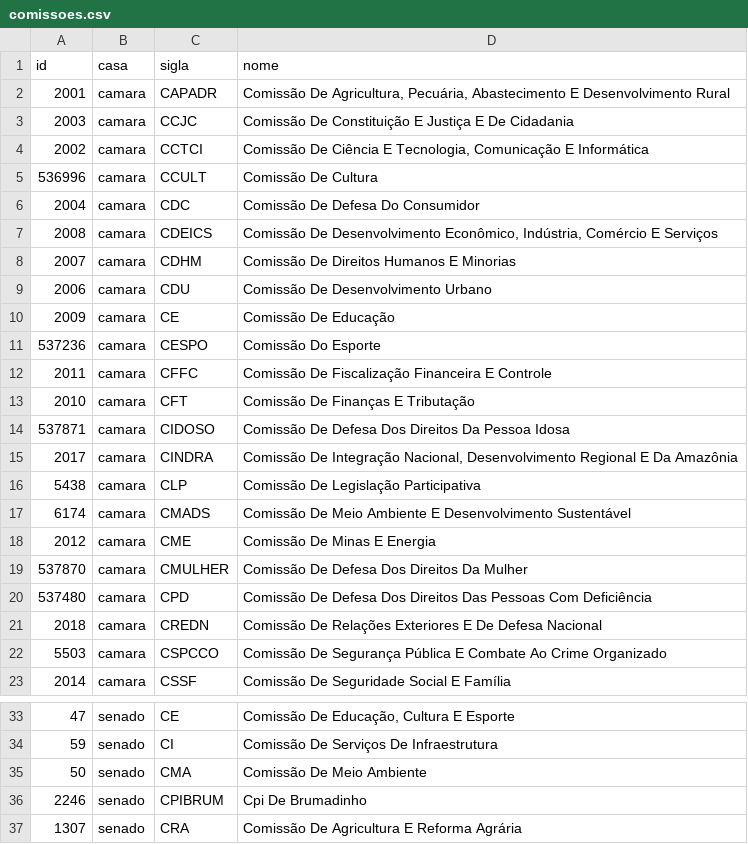
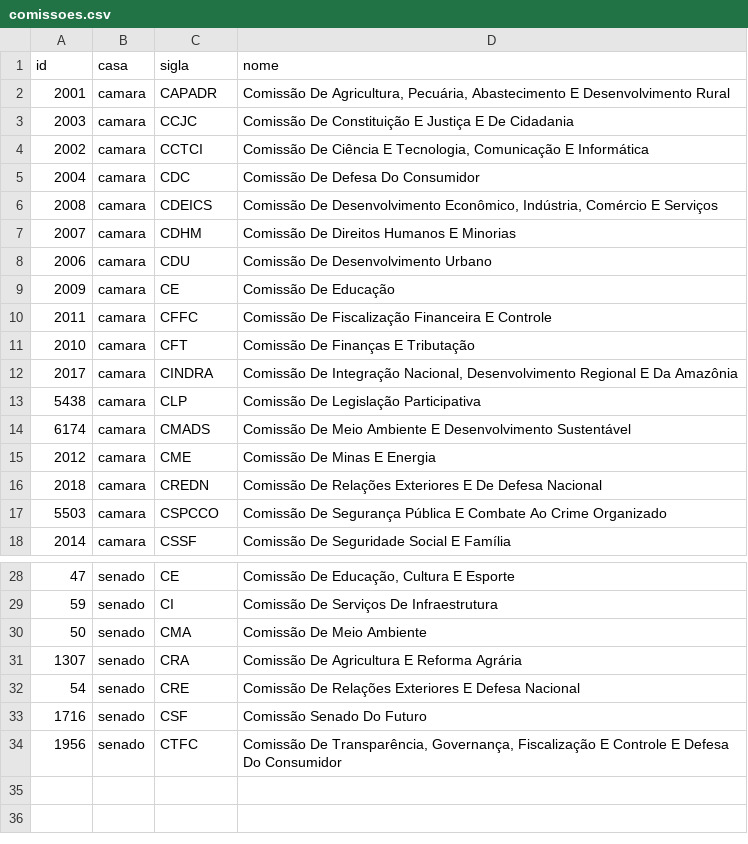
Before and after one commit to parlametria/perfil-parlamentarR, a CSV file: raw_data/comissoes.csv, drawn as a sheet; only a part is shown, gaps mark what is left out; the shorter side is filled out with more unchanged rows.

```diff
--- a/raw_data/comissoes.csv
+++ b/raw_data/comissoes.csv
@@ -4,3 +4,2 @@ id,casa,sigla,nome
 2002,camara,CCTCI,"Comissão De Ciência E Tecnologia, Comunicação E Informática"
-536996,camara,CCULT,Comissão De Cultura
 2004,camara,CDC,Comissão De Defesa Do Consumidor
@@ -10,6 +9,4 @@ id,casa,sigla,nome
 2009,camara,CE,Comissão De Educação
-537236,camara,CESPO,Comissão Do Esporte
 2011,camara,CFFC,Comissão De Fiscalização Financeira E Controle
 2010,camara,CFT,Comissão De Finanças E Tributação
-537871,camara,CIDOSO,Comissão De Defesa Dos Direitos Da Pessoa Idosa
 2017,camara,CINDRA,"Comissão De Integração Nacional, Desenvolvimento Regional E Da Amazônia"
@@ -18,4 +15,2 @@ id,casa,sigla,nome
 2012,camara,CME,Comissão De Minas E Energia
-537870,camara,CMULHER,Comissão De Defesa Dos Direitos Da Mulher
-537480,camara,CPD,Comissão De Defesa Dos Direitos Das Pessoas Com Deficiência
 2018,camara,CREDN,Comissão De Relações Exteriores E De Defesa Nacional
@@ -35,3 +30,2 @@ id,casa,sigla,nome
 50,senado,CMA,Comissão De Meio Ambiente
-2246,senado,CPIBRUM,Cpi De Brumadinho
 1307,senado,CRA,Comissão De Agricultura E Reforma Agrária
```
Also changed, not shown: raw_data/liderancas.csv, raw_data/mandatos.csv, 8 other files.
